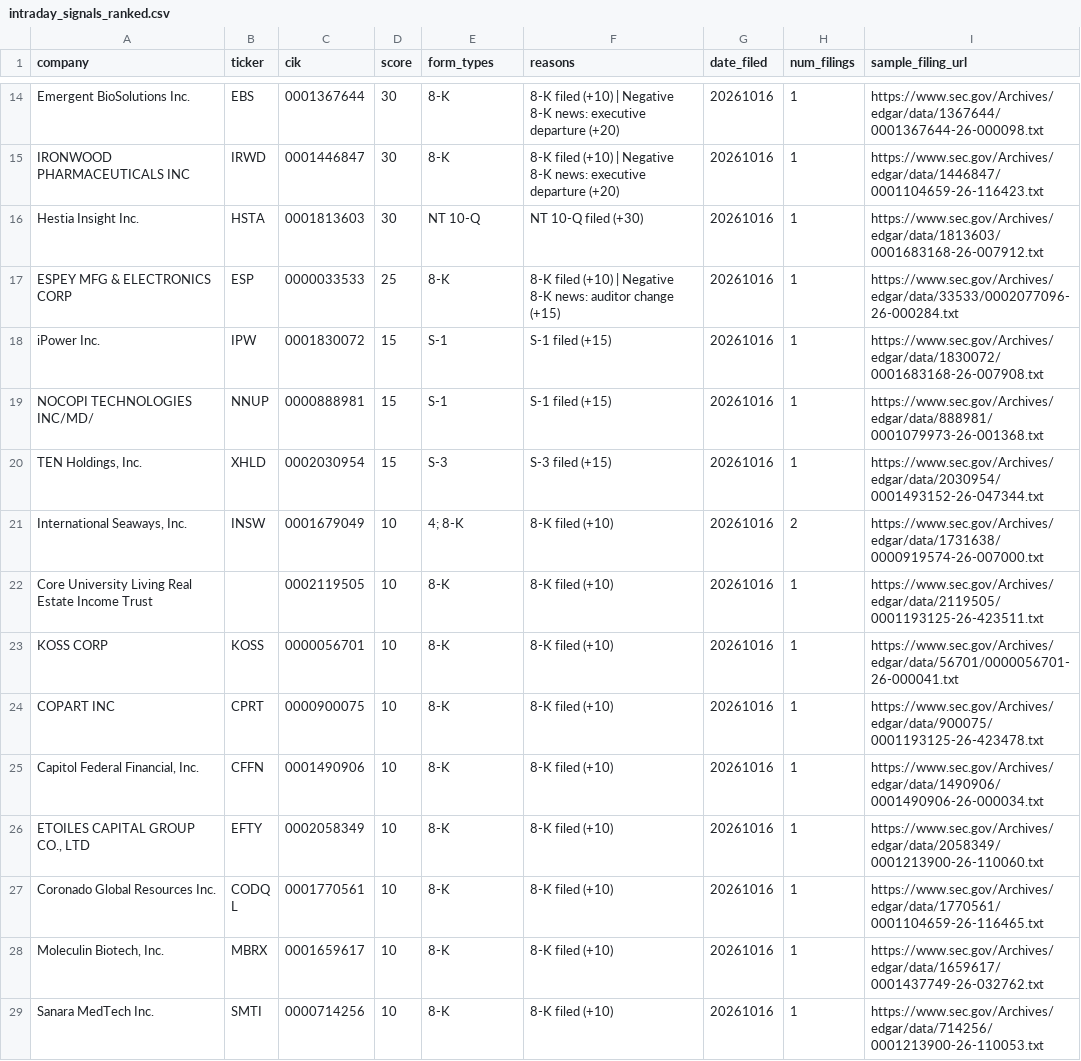
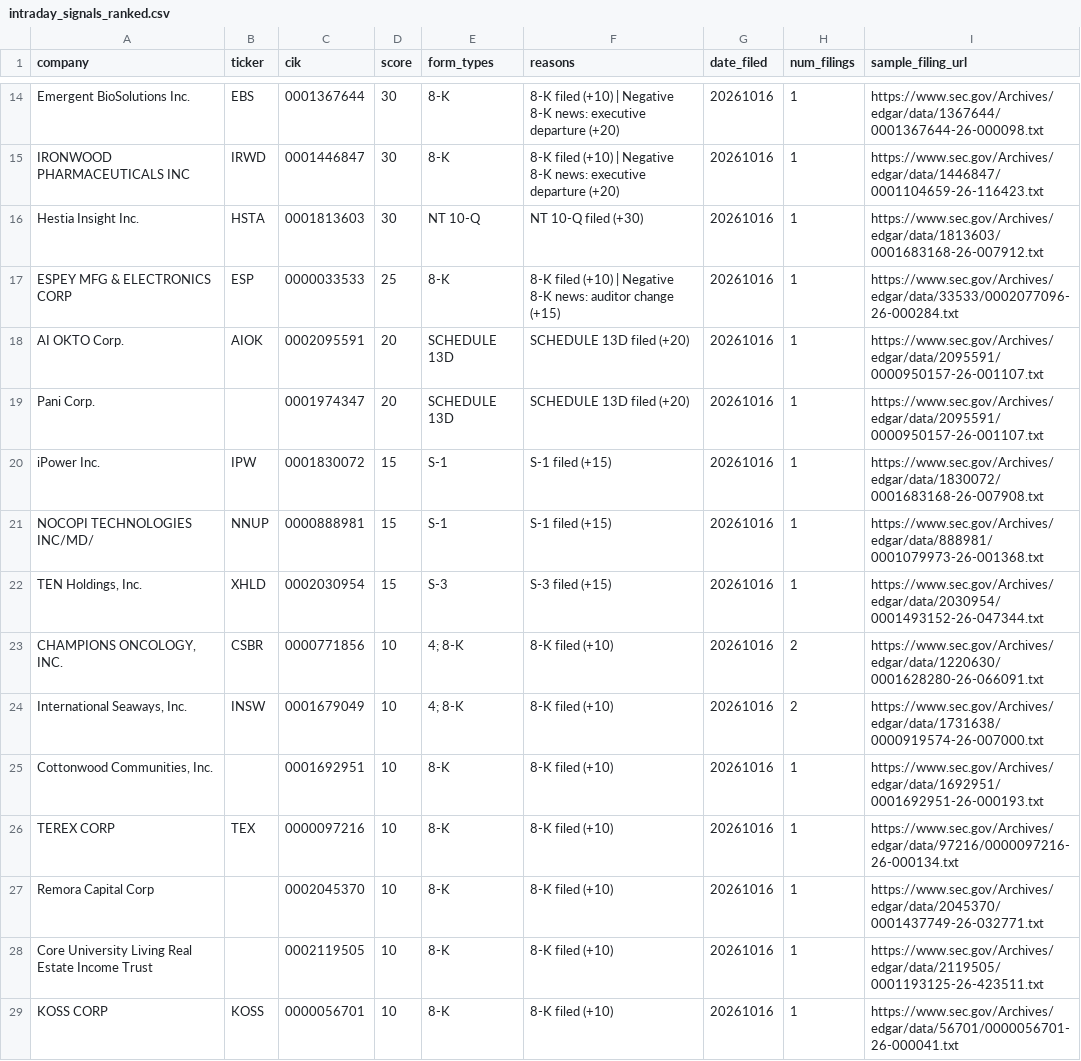
Before and after one commit to dpatel2008/Hedge-Fund-In-A-MAC, a CSV file: intraday_signals_ranked.csv, drawn as a sheet; only a part is shown, gaps mark what is left out; the shorter side is filled out with more unchanged rows; the diff names each change by its address in the sheet, - before the commit and + after, or states it on an @@ line.

```diff
--- a/intraday_signals_ranked.csv
+++ b/intraday_signals_ranked.csv
+row 18: AI OKTO Corp. | AIOK | 0002095591 | 20 | SCHEDULE 13D | SCHEDULE 13D filed (+20) | 20261016 | 1 | https://www.sec.gov/Archives/edgar/data/2095591/0000950157-26-001107.txt
+row 19: Pani Corp. |  | 0001974347 | 20 | SCHEDULE 13D | SCHEDULE 13D filed (+20) | 20261016 | 1 | https://www.sec.gov/Archives/edgar/data/2095591/0000950157-26-001107.txt
+row 23: CHAMPIONS ONCOLOGY, INC. | CSBR | 0000771856 | 10 | 4; 8-K | 8-K filed (+10) | 20261016 | 2 | https://www.sec.gov/Archives/edgar/data/1220630/0001628280-26-066091.txt
+row 25: Cottonwood Communities, Inc. |  | 0001692951 | 10 | 8-K | 8-K filed (+10) | 20261016 | 1 | https://www.sec.gov/Archives/edgar/data/1692951/0001692951-26-000193.txt
+row 26: TEREX CORP | TEX | 0000097216 | 10 | 8-K | 8-K filed (+10) | 20261016 | 1 | https://www.sec.gov/Archives/edgar/data/97216/0000097216-26-000134.txt
+row 27: Remora Capital Corp |  | 0002045370 | 10 | 8-K | 8-K filed (+10) | 20261016 | 1 | https://www.sec.gov/Archives/edgar/data/2045370/0001437749-26-032771.txt
```
